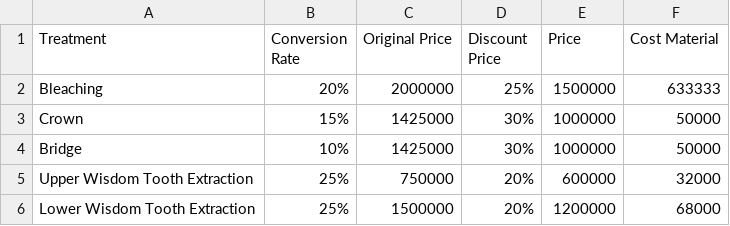
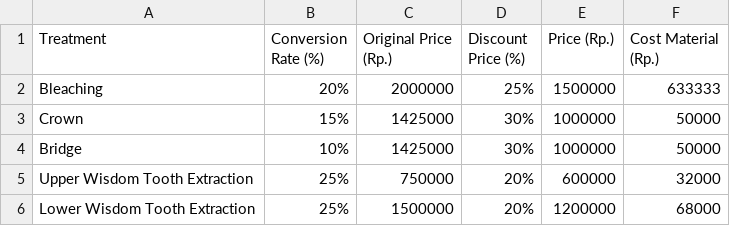
Before and after one commit to Gaia-Dental-Studio/AVC_corporate_wellness_program, a CSV file: dsp.csv, drawn as a sheet.

```diff
--- a/dsp.csv
+++ b/dsp.csv
@@ -1,2 +1,2 @@
-Treatment,Conversion Rate,Original Price,Discount Price,Price,Cost Material
+Treatment,Conversion Rate (%),Original Price (Rp.),Discount Price (%),Price (Rp.),Cost Material (Rp.)
 Bleaching,20%,2000000,25%,1500000,633333
```
Also changed, not shown: 4 other files.
